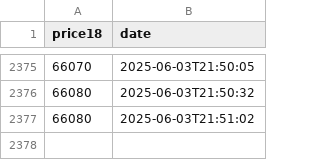
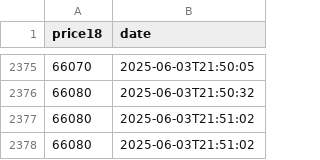
Before and after one commit to D3rhami/milli-gold-capture, a CSV file: database/2025-06-03.csv, drawn as a sheet; only a part is shown, gaps mark what is left out.

Commit message:
📆 Tuesday 13 Khordad 1404 🪙66080 . add by server

```diff
--- a/database/2025-06-03.csv
+++ b/database/2025-06-03.csv
@@ -2377 +2377,2 @@ price18,date
 66080,2025-06-03T21:51:02
+66080,2025-06-03T21:51:02
```
